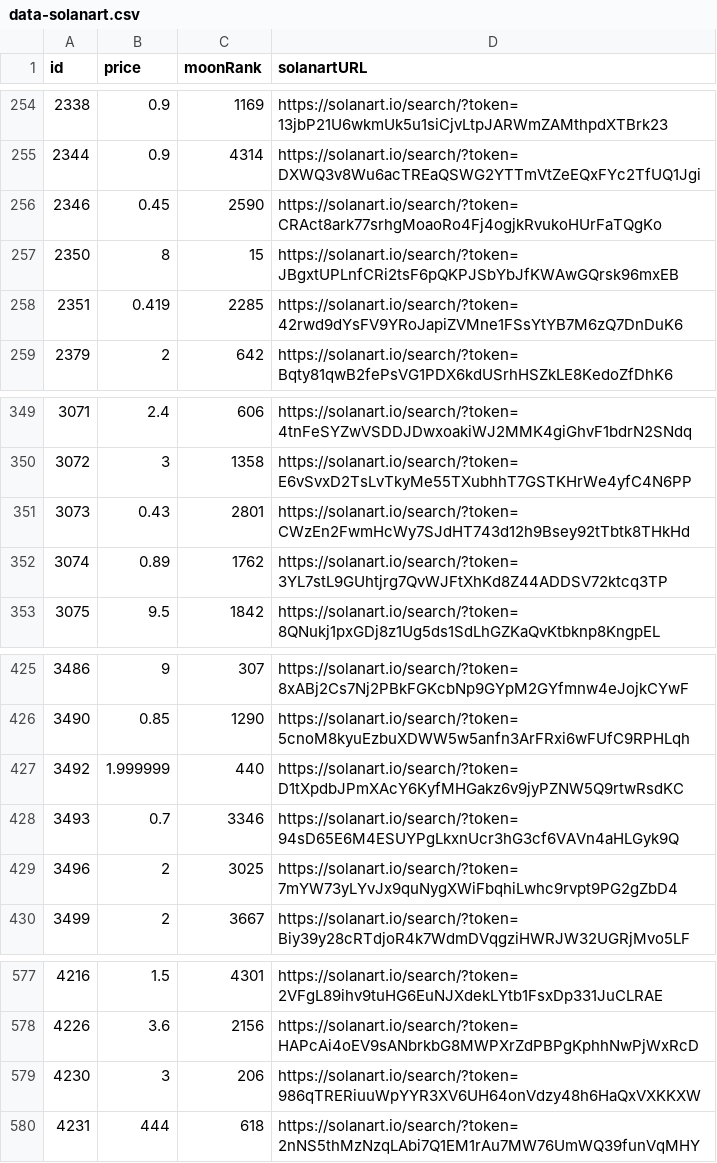
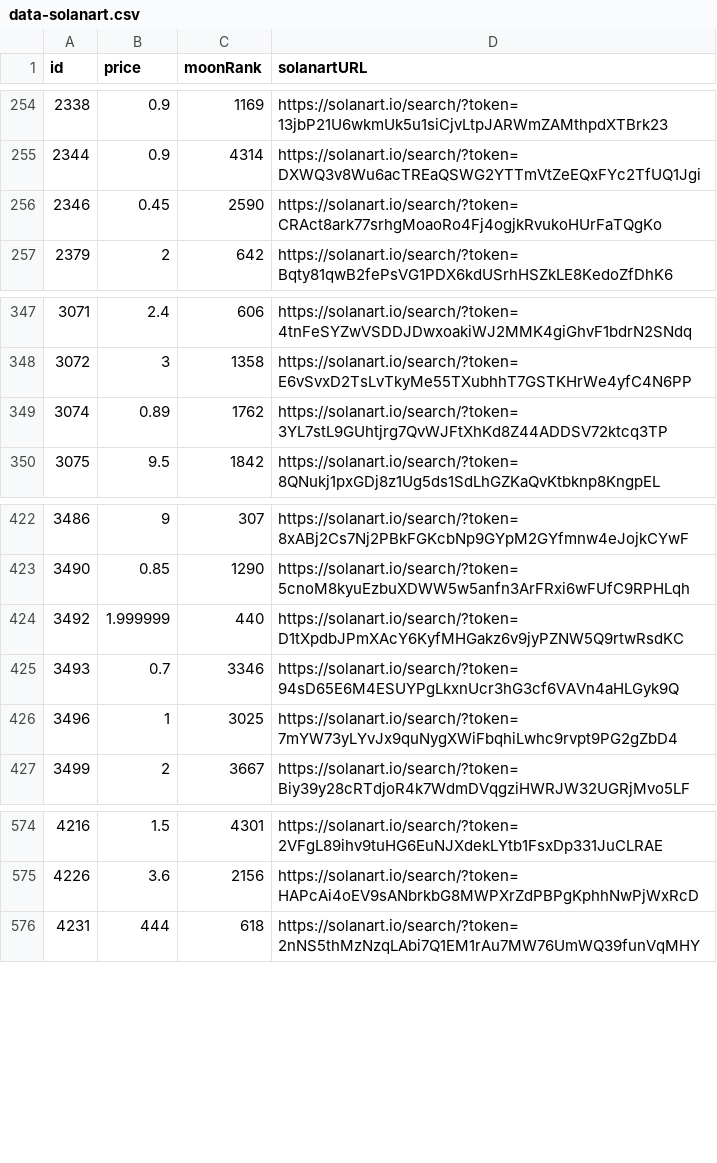
Before and after one commit to pgaspar/saibagang-monitor, a CSV file: data-solanart.csv, drawn as a sheet; only a part is shown, gaps mark what is left out.

Commit message:
Flat: latest data (2021-11-16T23:15:51.422Z) {   "date": "2021-11-16T23:15:51.422Z",   "files": [     {       "name": "data-magiceden.csv",       "deltaBytes": 279,       "source": "https://api-mainnet.magiceden.io/rpc/getListedNFTsByQuery?q=%7B%22%24match%22%3A%7B%22collectionSymbol%22%3A%22saiba_gang%22%7D%2C%22%24sort%22%3A%7B%22takerAmount%22%3A1%2C%22createdAt%22%3A-1%7D%7D"     },     {       "name": "picks-magiceden.csv",       "deltaBytes": -1,       "source": "https://api-mainnet.magiceden.io/rpc/getListedNFTsByQuery?q=%7B%22%24match%22%3A%7B%22collectionSymbol%22%3A%22saiba_gang%22%7D%2C%22%24sort%22%3A%7B%22takerAmount%22%3A1%2C%22createdAt%22%3A-1%7D%7D"     },     {       "name": "data-solanart.csv",       "deltaBytes": -372,       "source": "https://qzlsklfacc.medianetwork.cloud/nft_for_sale?collection=saibagang"     },     {       "name": "picks-solanart.csv",       "deltaBytes": -1,       "source": "https://qzlsklfacc.medianetwork.cloud/nft_for_sale?collection=saibagang"     }   ] }

```diff
--- a/data-solanart.csv
+++ b/data-solanart.csv
@@ -256,4 +256,2 @@ id,price,moonRank,solanartURL
 2346,0.45,2590,https://solanart.io/search/?token=CRAct8ark77srhgMoaoRo4Fj4ogjkRvukoHUrFaTQgKo
-2350,8,15,https://solanart.io/search/?token=JBgxtUPLnfCRi2tsF6pQKPJSbYbJfKWAwGQrsk96mxEB
-2351,0.419,2285,https://solanart.io/search/?token=42rwd9dYsFV9YRoJapiZVMne1FSsYtYB7M6zQ7DnDuK6
 2379,2,642,https://solanart.io/search/?token=Bqty81qwB2fePsVG1PDX6kdUSrhHSZkLE8KedoZfDhK6
@@ -350,3 +348,2 @@ id,price,moonRank,solanartURL
 3072,3,1358,https://solanart.io/search/?token=E6vSvxD2TsLvTkyMe55TXubhhT7GSTKHrWe4yfC4N6PP
-3073,0.43,2801,https://solanart.io/search/?token=CWzEn2FwmHcWy7SJdHT743d12h9Bsey92tTbtk8THkHd
 3074,0.89,1762,https://solanart.io/search/?token=3YL7stL9GUhtjrg7QvWJFtXhKd8Z44ADDSV72ktcq3TP
@@ -428,3 +425,3 @@ id,price,moonRank,solanartURL
 3493,0.7,3346,https://solanart.io/search/?token=94sD65E6M4ESUYPgLkxnUcr3hG3cf6VAVn4aHLGyk9Q
-3496,2,3025,https://solanart.io/search/?token=7mYW73yLYvJx9quNygXWiFbqhiLwhc9rvpt9PG2gZbD4
+3496,1,3025,https://solanart.io/search/?token=7mYW73yLYvJx9quNygXWiFbqhiLwhc9rvpt9PG2gZbD4
 3499,2,3667,https://solanart.io/search/?token=Biy39y28cRTdjoR4k7WdmDVqgziHWRJW32UGRjMvo5LF
@@ -578,3 +575,2 @@ id,price,moonRank,solanartURL
 4226,3.6,2156,https://solanart.io/search/?token=HAPcAi4oEV9sANbrkbG8MWPXrZdPBPgKphhNwPjWxRcD
-4230,3,206,https://solanart.io/search/?token=986qTRERiuuWpYYR3XV6UH64onVdzy48h6HaQxVXKKXW
 4231,444,618,https://solanart.io/search/?token=2nNS5thMzNzqLAbi7Q1EM1rAu7MW76UmWQ39funVqMHY
```
Also changed, not shown: data-magiceden.csv, picks-magiceden.csv, 1 other file.
